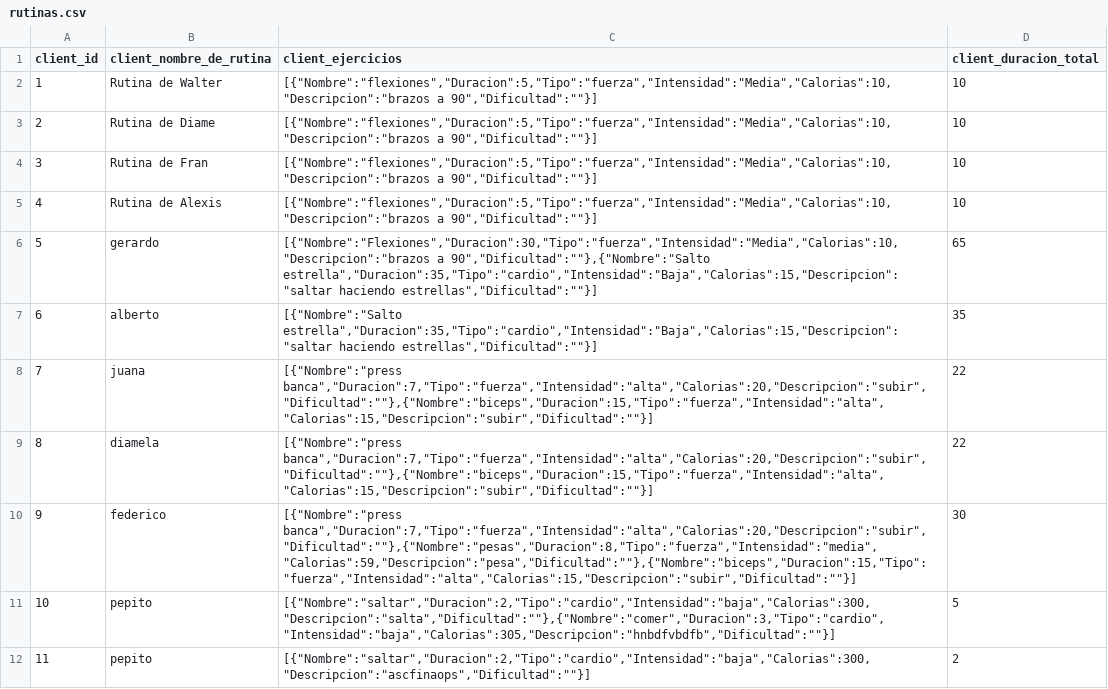
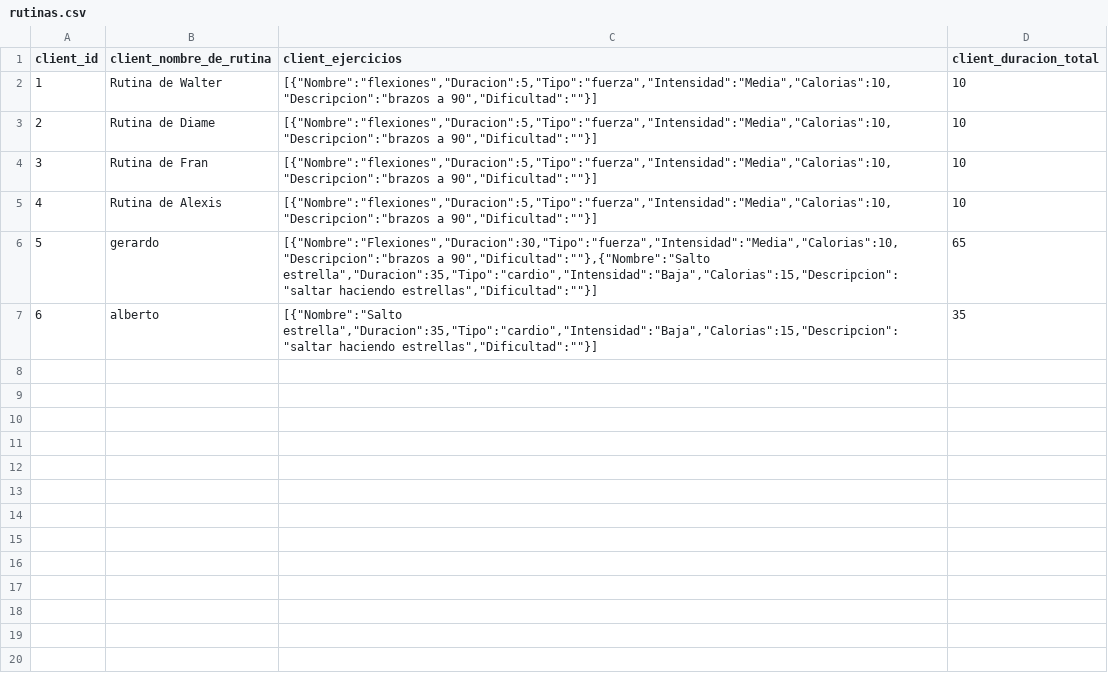
Before and after one commit to rodriguezfrancisco/RepositorioRodriguezHerrero, a CSV file: rutinas.csv, drawn as a sheet; the diff names each change by its address in the sheet, - before the commit and + after, or states it on an @@ line.

```diff
--- a/rutinas.csv
+++ b/rutinas.csv
-row 8: 7 | juana | [{"Nombre":"press banca","Duracion":7,"Tipo":"fuerza","Intensidad":"alta","Calorias":20,"Descripcion":"subir","Dificultad":""},{"Nombre":"biceps","Duracion":15,"Tipo":"fuerza","Intensidad":"alta","Calorias":15,"Descripcion":"subir","Dificultad":""}] | 22
-row 9: 8 | diamela | [{"Nombre":"press banca","Duracion":7,"Tipo":"fuerza","Intensidad":"alta","Calorias":20,"Descripcion":"subir","Dificultad":""},{"Nombre":"biceps","Duracion":15,"Tipo":"fuerza","Intensidad":"alta","Calorias":15,"Descripcion":"subir","Dificultad":""}] | 22
-row 10: 9 | federico | [{"Nombre":"press banca","Duracion":7,"Tipo":"fuerza","Intensidad":"alta","Calorias":20,"Descripcion":"subir","Dificultad":""},{"Nombre":"pesas","Duracion":8,"Tipo":"fuerza","Intensidad":"media","Calorias":59,"Descripcion":"pesa","Dificultad":""},{"Nombre":"biceps","Duracion":15,"Tipo":"fuerza","Intensidad":"alta","Calorias":15,"Descripcion":"subir","Dificultad":""}] | 30
-row 11: 10 | pepito | [{"Nombre":"saltar","Duracion":2,"Tipo":"cardio","Intensidad":"baja","Calorias":300,"Descripcion":"salta","Dificultad":""},{"Nombre":"comer","Duracion":3,"Tipo":"cardio","Intensidad":"baja","Calorias":305,"Descripcion":"hnbdfvbdfb","Dificultad":""}] | 5
-row 12: 11 | pepito | [{"Nombre":"saltar","Duracion":2,"Tipo":"cardio","Intensidad":"baja","Calorias":300,"Descripcion":"ascfinaops","Dificultad":""}] | 2
```
Also changed, not shown: 2 other files.
